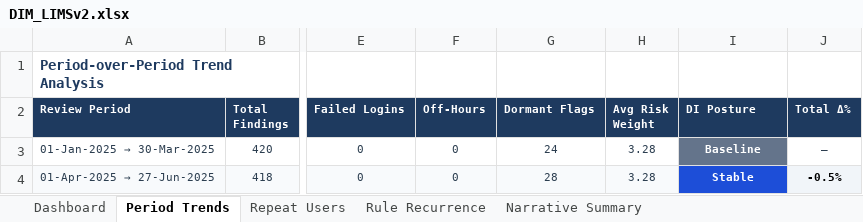
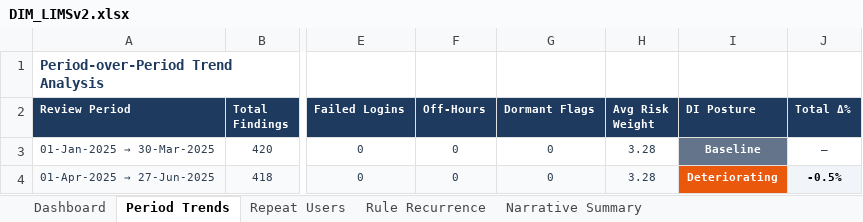
Before and after one commit to shanramani/Traceability-Architect, an Excel workbook: DIM_LIMSv2.xlsx, sheet Period Trends, drawn as a sheet; only a part is shown, gaps mark what is left out; values as stored, in another font and other column widths than the file's, no borders; the diff names each change by its address in the sheet, - before the commit and + after, or states it on an @@ line.

```diff
--- a/DIM_LIMSv2.xlsx (sheet Period Trends)
+++ b/DIM_LIMSv2.xlsx (sheet Period Trends)
-G3 (Dormant Flags): 24
+G3 (Dormant Flags): 0
-G4 (Dormant Flags): 28
+G4 (Dormant Flags): 0
-I4 (DI Posture): Stable
+I4 (DI Posture): Deteriorating
-I4 fill: #1D4ED8
+I4 fill: #EA580C
```
Also changed, not shown: sheet Rule Recurrence, sheet Repeat Users, sheet Dashboard, sheet Narrative Summary.
